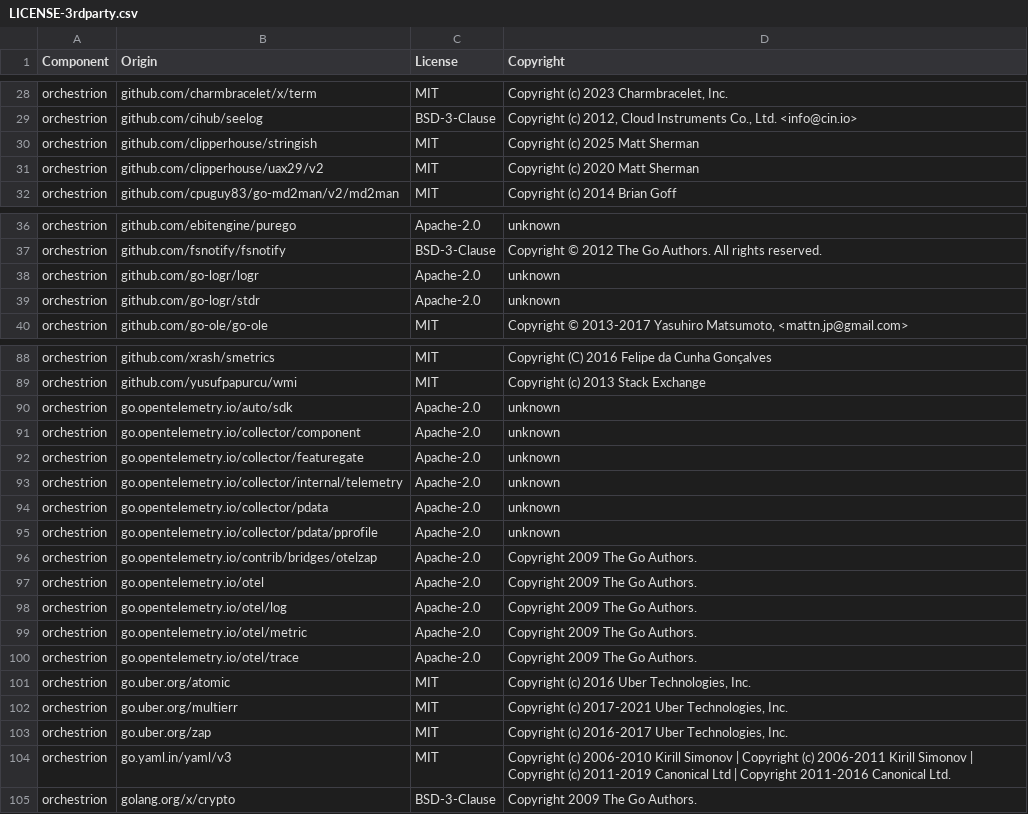
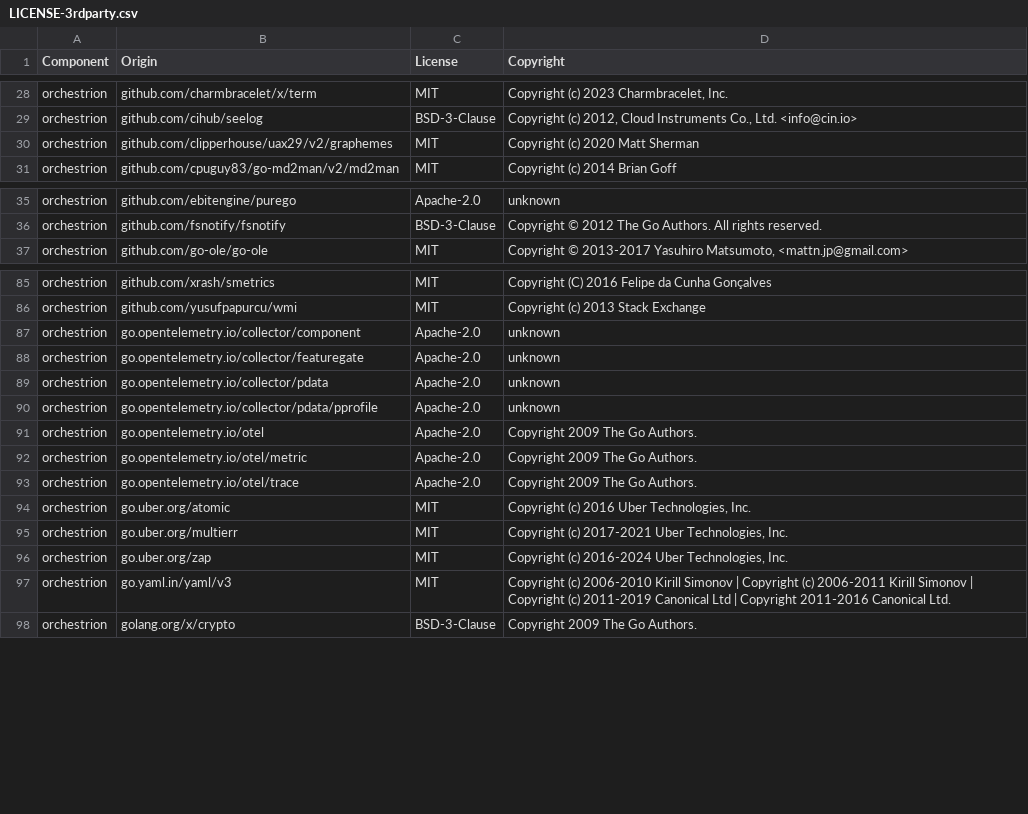
Before and after one commit to DataDog/orchestrion, a CSV file: LICENSE-3rdparty.csv, drawn as a sheet; only a part is shown, gaps mark what is left out; the diff covers the shown part only.

```diff
--- a/LICENSE-3rdparty.csv
+++ b/LICENSE-3rdparty.csv
@@ -29,4 +29,3 @@ orchestrion,github.com/charmbracelet/x/term,MIT,"Copyright (c) 2023 Charmbracele
 orchestrion,github.com/cihub/seelog,BSD-3-Clause,"Copyright (c) 2012, Cloud Instruments Co., Ltd. <info@cin.io>"
-orchestrion,github.com/clipperhouse/stringish,MIT,Copyright (c) 2025 Matt Sherman
-orchestrion,github.com/clipperhouse/uax29/v2,MIT,Copyright (c) 2020 Matt Sherman
+orchestrion,github.com/clipperhouse/uax29/v2/graphemes,MIT,Copyright (c) 2020 Matt Sherman
 orchestrion,github.com/cpuguy83/go-md2man/v2/md2man,MIT,Copyright (c) 2014 Brian Goff
@@ -37,4 +36,2 @@ orchestrion,github.com/ebitengine/purego,Apache-2.0,unknown
 orchestrion,github.com/fsnotify/fsnotify,BSD-3-Clause,Copyright © 2012 The Go Authors. All rights reserved.
-orchestrion,github.com/go-logr/logr,Apache-2.0,unknown
-orchestrion,github.com/go-logr/stdr,Apache-2.0,unknown
 orchestrion,github.com/go-ole/go-ole,MIT,"Copyright © 2013-2017 Yasuhiro Matsumoto, <mattn.jp@gmail.com>"
@@ -89,11 +86,7 @@ orchestrion,github.com/xrash/smetrics,MIT,Copyright (C) 2016 Felipe da Cunha Gon
 orchestrion,github.com/yusufpapurcu/wmi,MIT,Copyright (c) 2013 Stack Exchange
-orchestrion,go.opentelemetry.io/auto/sdk,Apache-2.0,unknown
 orchestrion,go.opentelemetry.io/collector/component,Apache-2.0,unknown
 orchestrion,go.opentelemetry.io/collector/featuregate,Apache-2.0,unknown
-orchestrion,go.opentelemetry.io/collector/internal/telemetry,Apache-2.0,unknown
 orchestrion,go.opentelemetry.io/collector/pdata,Apache-2.0,unknown
 orchestrion,go.opentelemetry.io/collector/pdata/pprofile,Apache-2.0,unknown
-orchestrion,go.opentelemetry.io/contrib/bridges/otelzap,Apache-2.0,Copyright 2009 The Go Authors.
 orchestrion,go.opentelemetry.io/otel,Apache-2.0,Copyright 2009 The Go Authors.
-orchestrion,go.opentelemetry.io/otel/log,Apache-2.0,Copyright 2009 The Go Authors.
 orchestrion,go.opentelemetry.io/otel/metric,Apache-2.0,Copyright 2009 The Go Authors.
@@ -102,3 +95,3 @@ orchestrion,go.uber.org/atomic,MIT,"Copyright (c) 2016 Uber Technologies, Inc."
 orchestrion,go.uber.org/multierr,MIT,"Copyright (c) 2017-2021 Uber Technologies, Inc."
-orchestrion,go.uber.org/zap,MIT,"Copyright (c) 2016-2017 Uber Technologies, Inc."
+orchestrion,go.uber.org/zap,MIT,"Copyright (c) 2016-2024 Uber Technologies, Inc."
 orchestrion,go.yaml.in/yaml/v3,MIT,Copyright (c) 2006-2010 Kirill Simonov | Copyright (c) 2006-2011 Kirill Simonov | Copyright (c) 2011-2019 Canonical Ltd | Copyright 2011-2016 Canonical Ltd.
```
Also changed, not shown: 1 edited cell elsewhere in this file, 13 other files.
